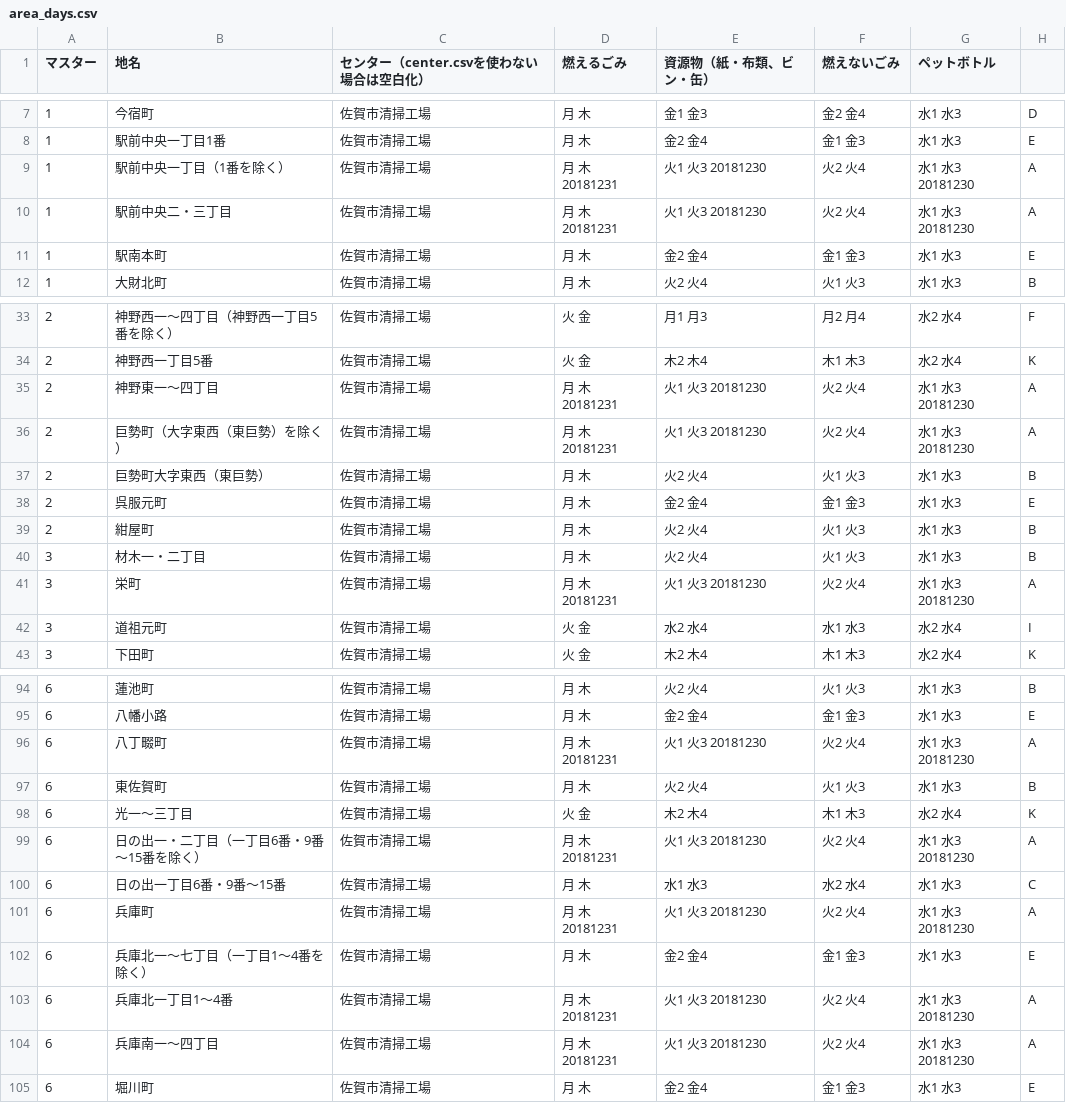
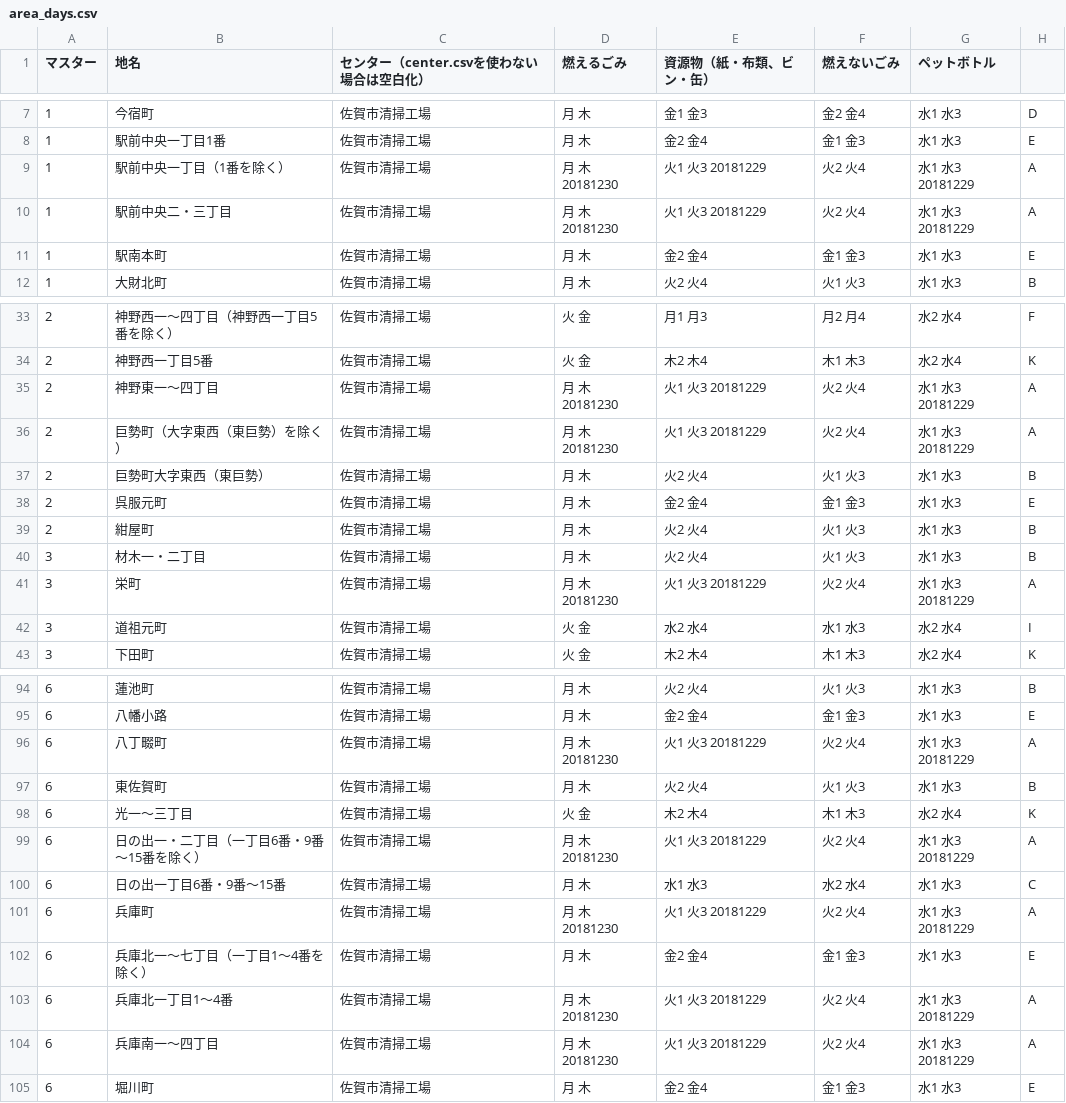
Before and after one commit to horiyo/saga5374, a CSV file: data/area_days.csv, drawn as a sheet; only a part is shown, gaps mark what is left out; the diff covers the shown part only.

Commit message:
Update area_days.csv

```diff
--- a/data/area_days.csv
+++ b/data/area_days.csv
@@ -8,4 +8,4 @@
 1,駅前中央一丁目1番,佐賀市清掃工場,月 木,金2 金4,金1 金3,水1 水3,E
-1,駅前中央一丁目（1番を除く）,佐賀市清掃工場,月 木 20181231,火1 火3 20181230,火2 火4,水1 水3 20181230,A
-1,駅前中央二・三丁目,佐賀市清掃工場,月 木 20181231,火1 火3 20181230,火2 火4,水1 水3 20181230,A
+1,駅前中央一丁目（1番を除く）,佐賀市清掃工場,月 木 20181230,火1 火3 20181229,火2 火4,水1 水3 20181229,A
+1,駅前中央二・三丁目,佐賀市清掃工場,月 木 20181230,火1 火3 20181229,火2 火4,水1 水3 20181229,A
 1,駅南本町,佐賀市清掃工場,月 木,金2 金4,金1 金3,水1 水3,E
@@ -34,4 +34,4 @@
 2,神野西一丁目5番,佐賀市清掃工場,火 金,木2 木4,木1 木3,水2 水4,K
-2,神野東一～四丁目,佐賀市清掃工場,月 木 20181231,火1 火3 20181230,火2 火4,水1 水3 20181230,A
-2,巨勢町（大字東西（東巨勢）を除く）,佐賀市清掃工場,月 木 20181231,火1 火3 20181230,火2 火4,水1 水3 20181230,A
+2,神野東一～四丁目,佐賀市清掃工場,月 木 20181230,火1 火3 20181229,火2 火4,水1 水3 20181229,A
+2,巨勢町（大字東西（東巨勢）を除く）,佐賀市清掃工場,月 木 20181230,火1 火3 20181229,火2 火4,水1 水3 20181229,A
 2,巨勢町大字東西（東巨勢）,佐賀市清掃工場,月 木,火2 火4,火1 火3,水1 水3,B
@@ -40,3 +40,3 @@
 3,材木一・二丁目,佐賀市清掃工場,月 木,火2 火4,火1 火3,水1 水3,B
-3,栄町,佐賀市清掃工場,月 木 20181231,火1 火3 20181230,火2 火4,水1 水3 20181230,A
+3,栄町,佐賀市清掃工場,月 木 20181230,火1 火3 20181229,火2 火4,水1 水3 20181229,A
 3,道祖元町,佐賀市清掃工場,火 金,水2 水4,水1 水3,水2 水4,I
@@ -95,11 +95,11 @@
 6,八幡小路,佐賀市清掃工場,月 木,金2 金4,金1 金3,水1 水3,E
-6,八丁畷町,佐賀市清掃工場,月 木 20181231,火1 火3 20181230,火2 火4,水1 水3 20181230,A
+6,八丁畷町,佐賀市清掃工場,月 木 20181230,火1 火3 20181229,火2 火4,水1 水3 20181229,A
 6,東佐賀町,佐賀市清掃工場,月 木,火2 火4,火1 火3,水1 水3,B
 6,光一～三丁目,佐賀市清掃工場,火 金,木2 木4,木1 木3,水2 水4,K
-6,日の出一・二丁目（一丁目6番・9番～15番を除く）,佐賀市清掃工場,月 木 20181231,火1 火3 20181230,火2 火4,水1 水3 20181230,A
+6,日の出一・二丁目（一丁目6番・9番～15番を除く）,佐賀市清掃工場,月 木 20181230,火1 火3 20181229,火2 火4,水1 水3 20181229,A
 6,日の出一丁目6番・9番～15番,佐賀市清掃工場,月 木,水1 水3,水2 水4,水1 水3,C
-6,兵庫町,佐賀市清掃工場,月 木 20181231,火1 火3 20181230,火2 火4,水1 水3 20181230,A
+6,兵庫町,佐賀市清掃工場,月 木 20181230,火1 火3 20181229,火2 火4,水1 水3 20181229,A
 6,兵庫北一～七丁目（一丁目1～4番を除く）,佐賀市清掃工場,月 木,金2 金4,金1 金3,水1 水3,E
-6,兵庫北一丁目1～4番,佐賀市清掃工場,月 木 20181231,火1 火3 20181230,火2 火4,水1 水3 20181230,A
-6,兵庫南一～四丁目,佐賀市清掃工場,月 木 20181231,火1 火3 20181230,火2 火4,水1 水3 20181230,A
+6,兵庫北一丁目1～4番,佐賀市清掃工場,月 木 20181230,火1 火3 20181229,火2 火4,水1 水3 20181229,A
+6,兵庫南一～四丁目,佐賀市清掃工場,月 木 20181230,火1 火3 20181229,火2 火4,水1 水3 20181229,A
 6,堀川町,佐賀市清掃工場,月 木,金2 金4,金1 金3,水1 水3,E
```
Also changed, not shown: 12 edited cells elsewhere in this file.
